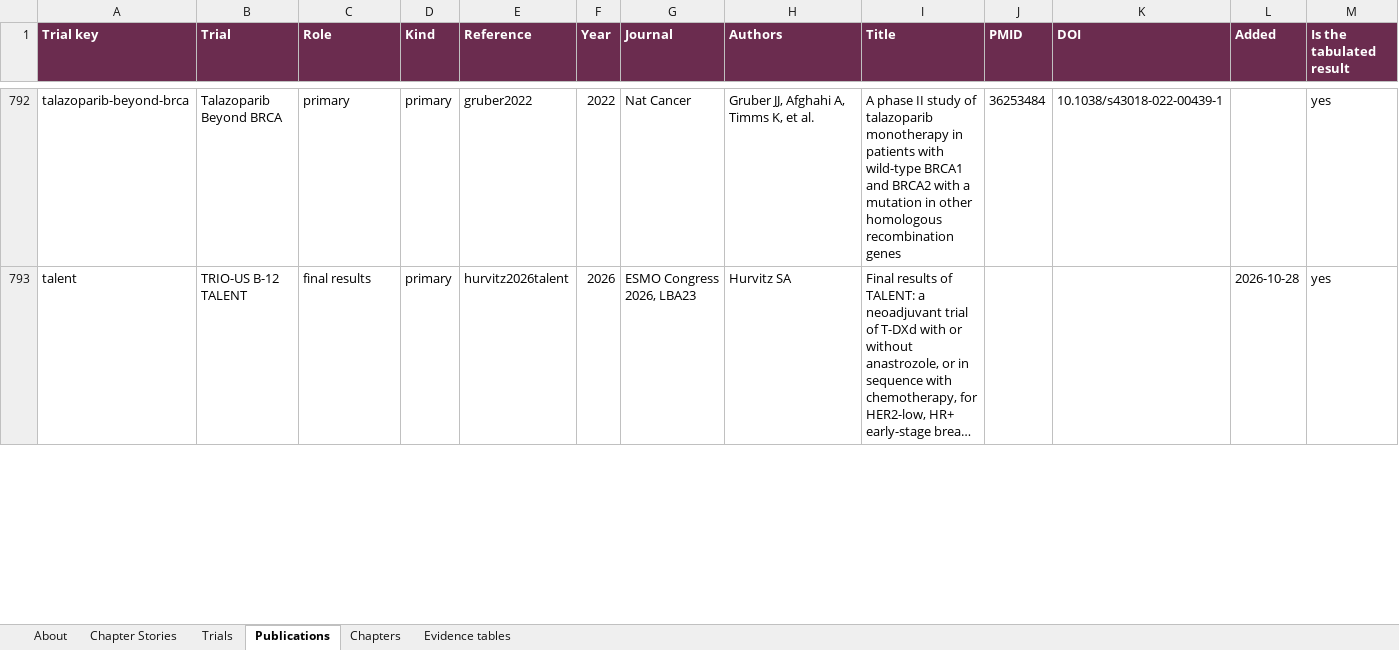
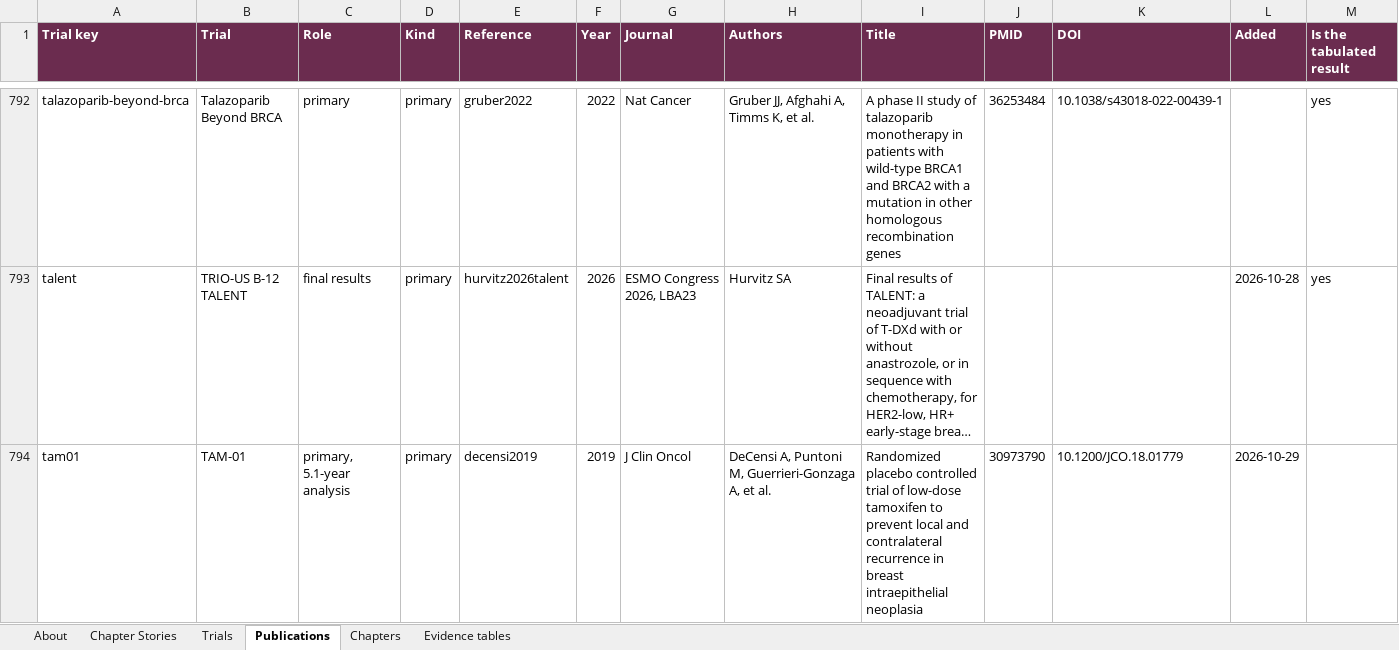
Before and after one commit to Elkhanany/library, an Excel workbook: books/breast-cancer/src/data/breast-cancer-trials.xlsx, sheet Publications, drawn as a sheet; only a part is shown, gaps mark what is left out; long unchanged cells end in …; values as stored, in another font and other column widths than the file's, no borders; the diff covers the shown part only; the diff names each change by its address in the sheet, - before the commit and + after, or states it on an @@ line.

```diff
--- a/books/breast-cancer/src/data/breast-cancer-trials.xlsx (sheet Publications)
+++ b/books/breast-cancer/src/data/breast-cancer-trials.xlsx (sheet Publications)
+row 794: tam01 | TAM-01 | primary, 5.1-year analysis | primary | decensi2019 | 2019 | J Clin Oncol | DeCensi A, Puntoni M, Guerrieri-Gonzaga A, et al. | Randomized placebo controlled trial of low-dose tamoxifen to prevent local and contralateral recurrence in breast intraepithelial neoplasia | 30973790 | 10.1200/JCO.18.01779 | 2026-10-29
```
Also changed, not shown: 2 edited cells elsewhere in this sheet, sheet Chapters, sheet Trials, sheet Evidence tables, sheet About, 5 other files.
